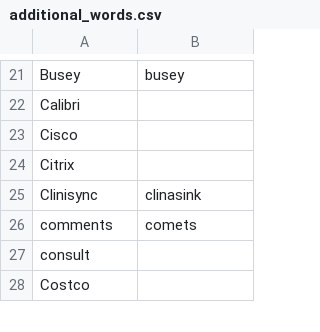
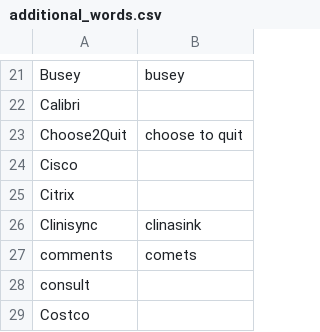
Before and after one commit to nriley/talon_community, a CSV file: settings/additional_words.csv, drawn as a sheet; only a part is shown, gaps mark what is left out.

Commit message:
Vocabulary.

```diff
--- a/settings/additional_words.csv
+++ b/settings/additional_words.csv
@@ -22,2 +22,3 @@ Busey,busey
 Calibri
+Choose2Quit,choose to quit
 Cisco
```
